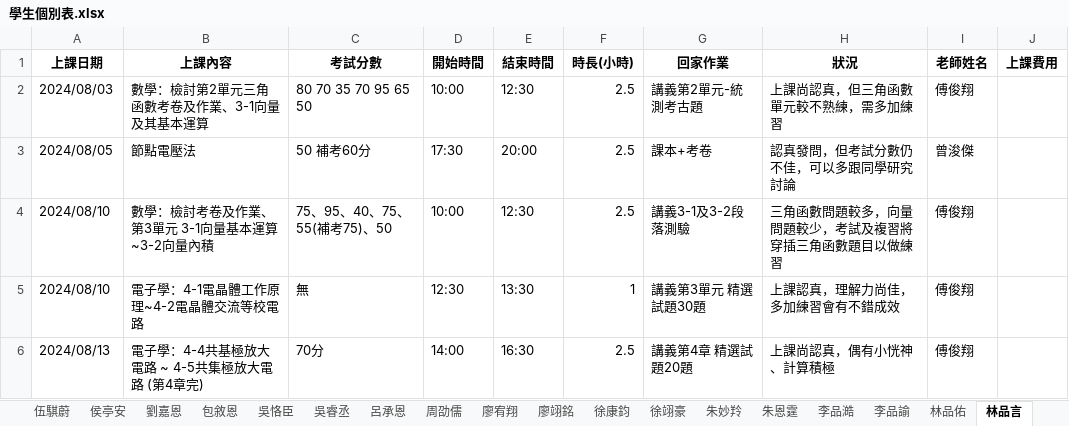
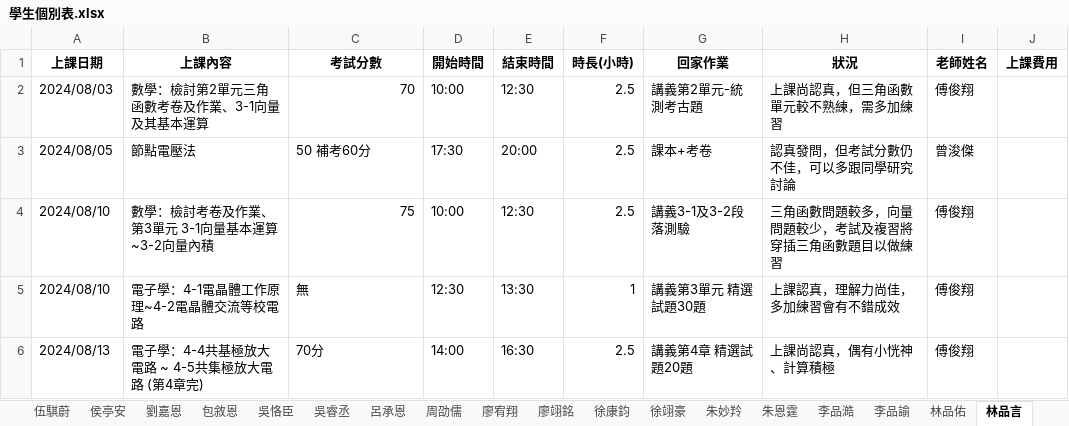
Before and after one commit to lsyuan36/cramserver, an Excel workbook: output/學生個別表.xlsx, sheet 林品言, drawn as a sheet; values as stored, in another font and other column widths than the file's, no borders; the diff names each change by its address in the sheet, - before the commit and + after, or states it on an @@ line.

```diff
--- a/output/學生個別表.xlsx (sheet 林品言)
+++ b/output/學生個別表.xlsx (sheet 林品言)
-C2 (考試分數): 80 70 35 70 95 65 50
+C2 (考試分數): 70
-C4 (考試分數): 75、95、40、75、55(補考75)、50
+C4 (考試分數): 75
```
Also changed, not shown: sheet 許語恩, sheet 葉宗澔, sheet 蔡辰澤, sheet 江嘉祐, sheet 朱妙羚, sheet 包敘恩, 15 more sheets, other sheet tabs, input/上課記錄 (回覆).xlsx, output/老師個別表.xlsx, 3 other files.
